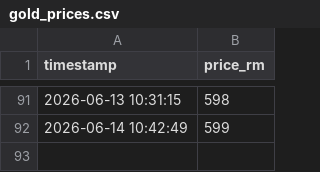
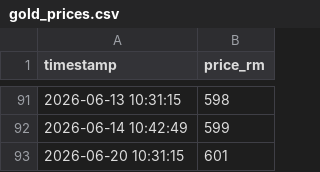
Before and after one commit to areef01/public-gold-scraper, a CSV file: PG_price_project/gold_prices.csv, drawn as a sheet; only a part is shown, gaps mark what is left out.

```diff
--- a/PG_price_project/gold_prices.csv
+++ b/PG_price_project/gold_prices.csv
@@ -92 +92,2 @@ timestamp,price_rm
 2026-06-14 10:42:49,599
+2026-06-20 10:31:15,601
```
